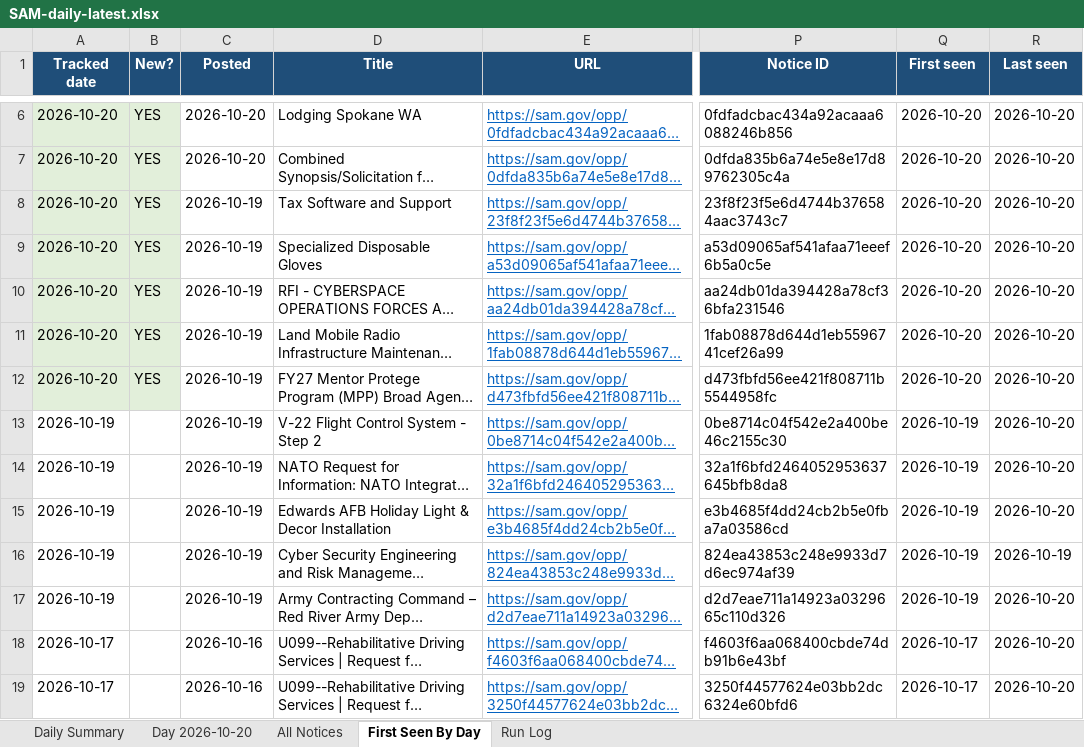
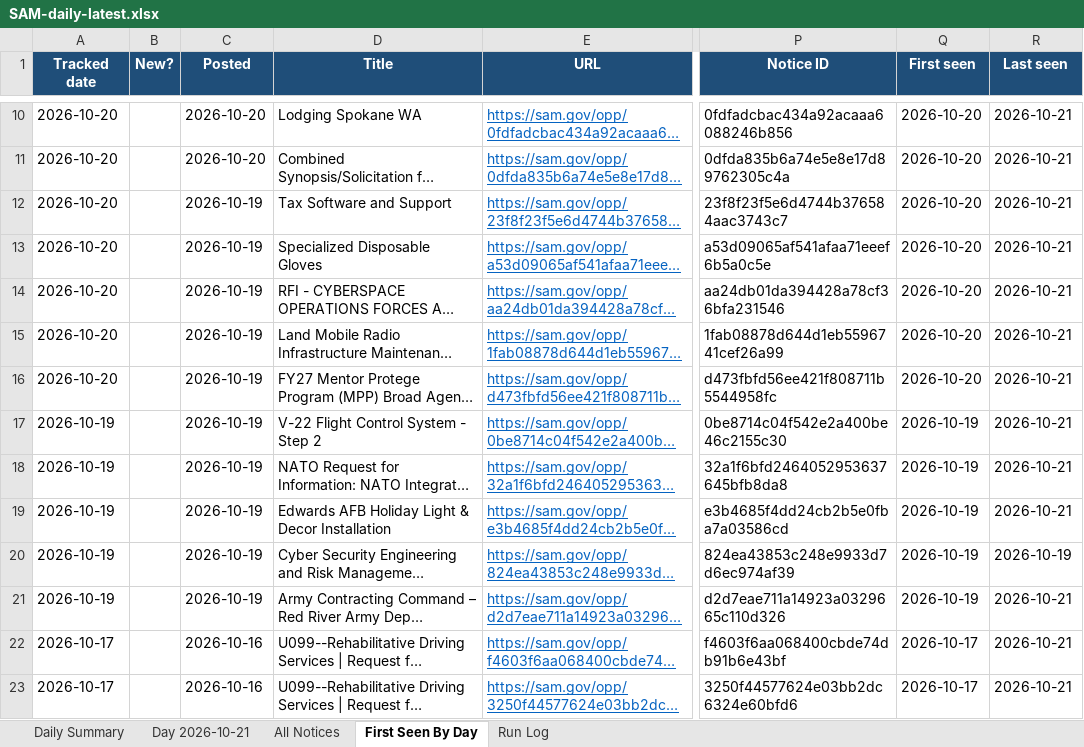
Before and after one commit to HexordiaHub/hexordia-sam-search, an Excel workbook: docs/v/SAM-daily-latest.xlsx, sheet First Seen By Day, drawn as a sheet; only a part is shown, gaps mark what is left out; long unchanged cells end in …; values as stored, in another font and other column widths than the file's, no borders; addresses are those after the commit; the diff covers the shown part only; the diff names each change by its address in the sheet, - before the commit and + after, or states it on an @@ line.

```diff
--- a/docs/v/SAM-daily-latest.xlsx (sheet First Seen By Day)
+++ b/docs/v/SAM-daily-latest.xlsx (sheet First Seen By Day)
-sheet tab: Day 2026-10-20
+sheet tab: Day 2026-10-21
-A10:B16 fill: #E2EFDA
+A10:B16 fill: none
-B10:B16 (New?): YES
+B10:B16 (New?): (empty)
-R10:R19 (Last seen): 2026-10-20
+R10:R19 (Last seen): 2026-10-21
-R21:R23 (Last seen): 2026-10-20
+R21:R23 (Last seen): 2026-10-21
```
Also changed, not shown: 4 added rows, 9 removed rows, 29 edited cells and cell formats elsewhere in this sheet, sheet All Notices, sheet Day 2026-10-21, sheet Run Log, sheet Daily Summary, 20 other files.
